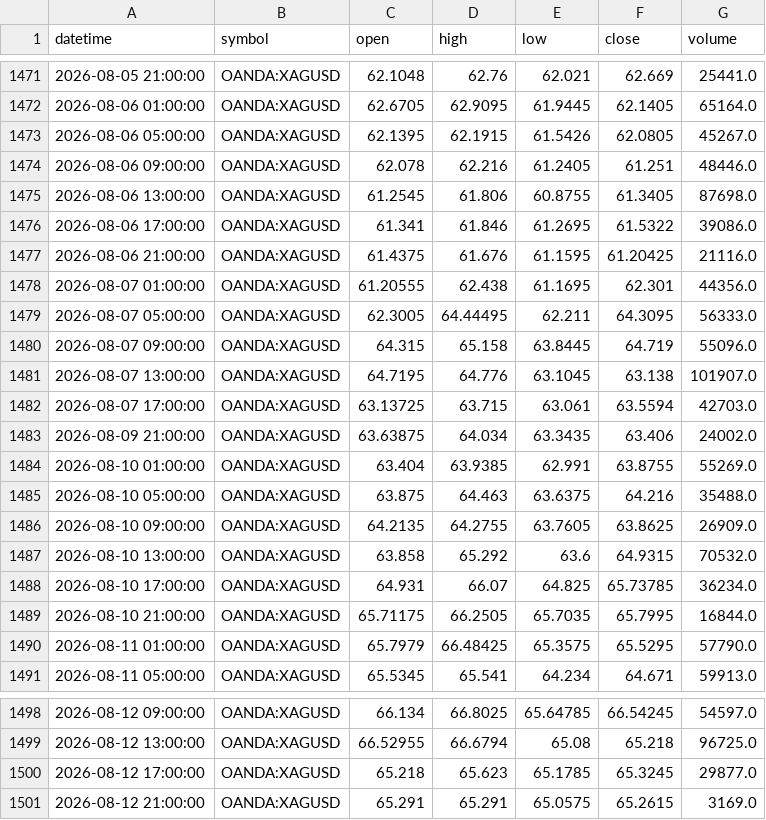
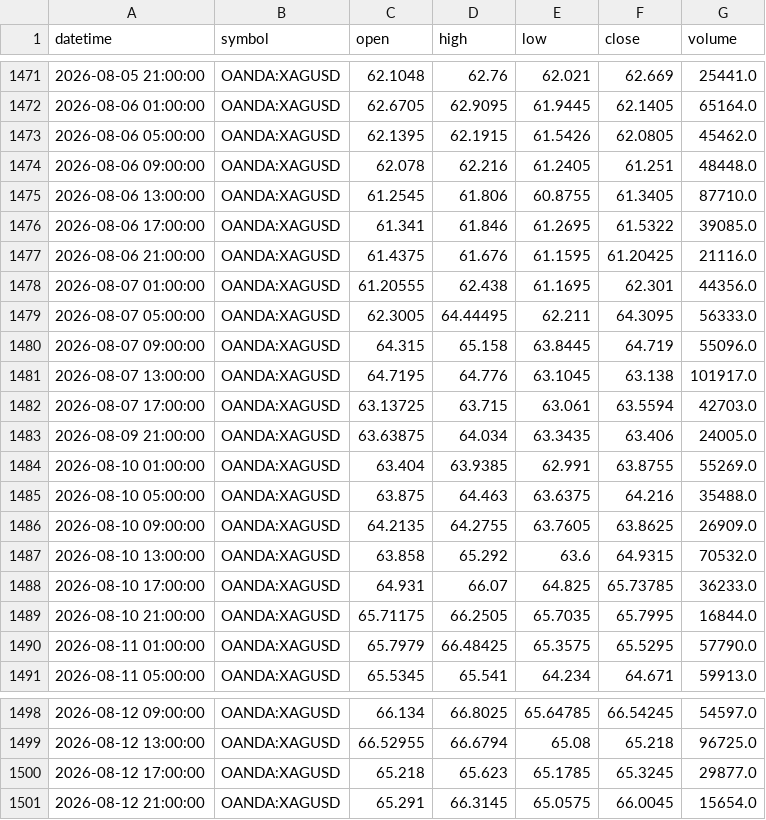
Before and after one commit to ashfaaqmohamed/usdxau, a CSV file: data/XAGUSD_4h.csv, drawn as a sheet; only a part is shown, gaps mark what is left out.

```diff
--- a/data/XAGUSD_4h.csv
+++ b/data/XAGUSD_4h.csv
@@ -1472,6 +1472,6 @@ datetime,symbol,open,high,low,close,volume
 2026-08-06 01:00:00,OANDA:XAGUSD,62.6705,62.9095,61.9445,62.1405,65164.0
-2026-08-06 05:00:00,OANDA:XAGUSD,62.1395,62.1915,61.5426,62.0805,45267.0
-2026-08-06 09:00:00,OANDA:XAGUSD,62.078,62.216,61.2405,61.251,48446.0
-2026-08-06 13:00:00,OANDA:XAGUSD,61.2545,61.806,60.8755,61.3405,87698.0
-2026-08-06 17:00:00,OANDA:XAGUSD,61.341,61.846,61.2695,61.5322,39086.0
+2026-08-06 05:00:00,OANDA:XAGUSD,62.1395,62.1915,61.5426,62.0805,45462.0
+2026-08-06 09:00:00,OANDA:XAGUSD,62.078,62.216,61.2405,61.251,48448.0
+2026-08-06 13:00:00,OANDA:XAGUSD,61.2545,61.806,60.8755,61.3405,87710.0
+2026-08-06 17:00:00,OANDA:XAGUSD,61.341,61.846,61.2695,61.5322,39085.0
 2026-08-06 21:00:00,OANDA:XAGUSD,61.4375,61.676,61.1595,61.20425,21116.0
@@ -1480,5 +1480,5 @@ datetime,symbol,open,high,low,close,volume
 2026-08-07 09:00:00,OANDA:XAGUSD,64.315,65.158,63.8445,64.719,55096.0
-2026-08-07 13:00:00,OANDA:XAGUSD,64.7195,64.776,63.1045,63.138,101907.0
+2026-08-07 13:00:00,OANDA:XAGUSD,64.7195,64.776,63.1045,63.138,101917.0
 2026-08-07 17:00:00,OANDA:XAGUSD,63.13725,63.715,63.061,63.5594,42703.0
-2026-08-09 21:00:00,OANDA:XAGUSD,63.63875,64.034,63.3435,63.406,24002.0
+2026-08-09 21:00:00,OANDA:XAGUSD,63.63875,64.034,63.3435,63.406,24005.0
 2026-08-10 01:00:00,OANDA:XAGUSD,63.404,63.9385,62.991,63.8755,55269.0
@@ -1487,3 +1487,3 @@ datetime,symbol,open,high,low,close,volume
 2026-08-10 13:00:00,OANDA:XAGUSD,63.858,65.292,63.6,64.9315,70532.0
-2026-08-10 17:00:00,OANDA:XAGUSD,64.931,66.07,64.825,65.73785,36234.0
+2026-08-10 17:00:00,OANDA:XAGUSD,64.931,66.07,64.825,65.73785,36233.0
 2026-08-10 21:00:00,OANDA:XAGUSD,65.71175,66.2505,65.7035,65.7995,16844.0
@@ -1500,2 +1500,2 @@ datetime,symbol,open,high,low,close,volume
 2026-08-12 17:00:00,OANDA:XAGUSD,65.218,65.623,65.1785,65.3245,29877.0
-2026-08-12 21:00:00,OANDA:XAGUSD,65.291,65.291,65.0575,65.2615,3169.0
+2026-08-12 21:00:00,OANDA:XAGUSD,65.291,66.3145,65.0575,66.0045,15654.0
```
Also changed, not shown: data/XAGUSD_1h.csv, data/XAGUSD_daily.csv, 7 other files.
